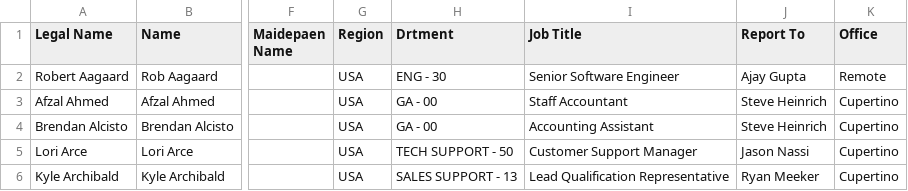
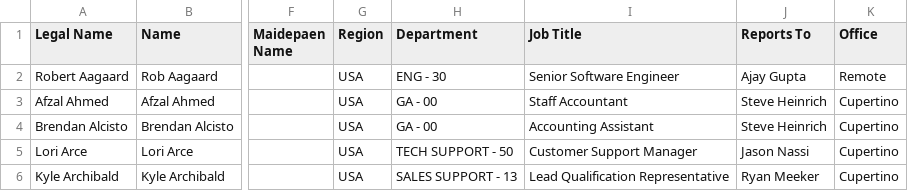
Before and after one commit to chicks/juggle, a TSV file: import/employees.tsv, drawn as a sheet; only a part is shown, gaps mark what is left out; the diff names each change by its address in the sheet, - before the commit and + after, or states it on an @@ line.

Commit message:
Fixed unit tests for address verification Removed gem dependencies for now... Corrected column names in employees.tsv test file Tweaked importer Added collection handling to tsv2class

```diff
--- a/import/employees.tsv
+++ b/import/employees.tsv
-H1: Drtment
+H1: Department
-J1: Report To
+J1: Reports To
```
Also changed, not shown: 7 other files.
